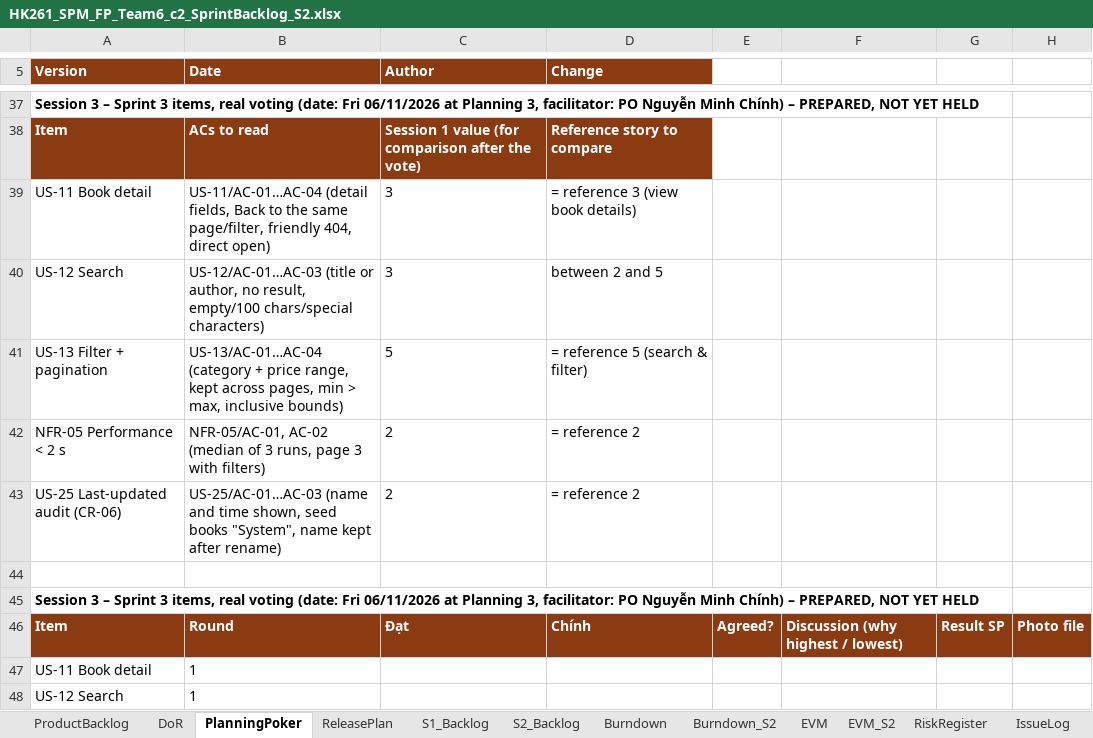
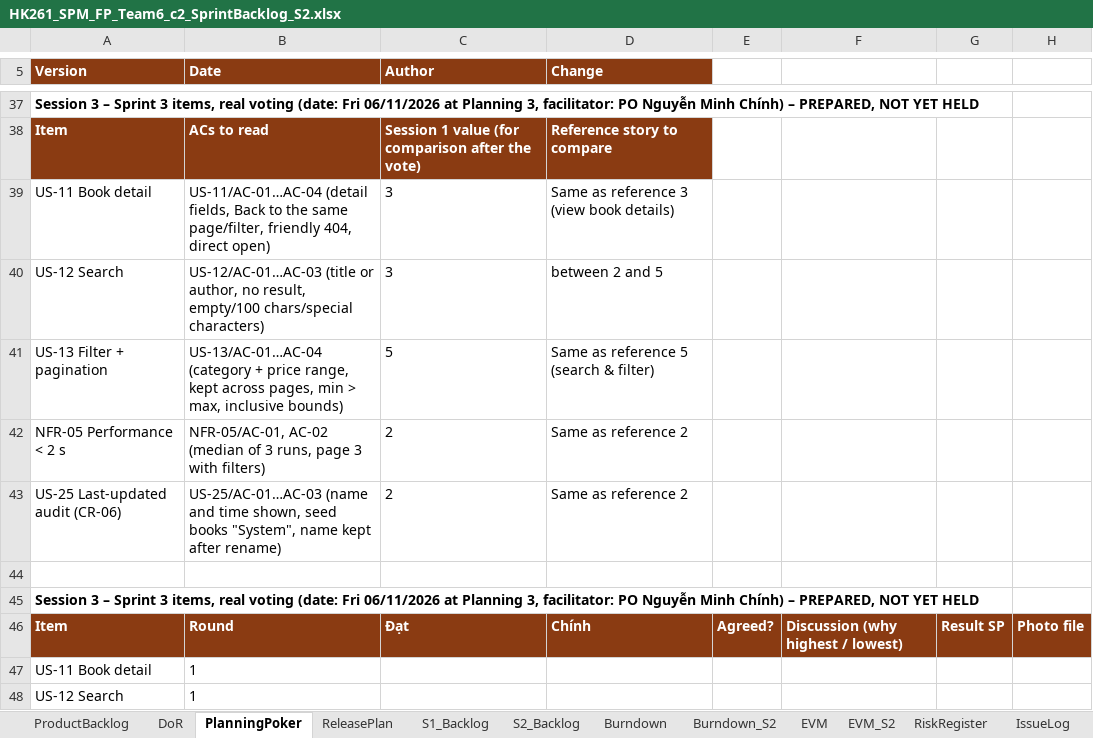
Before and after one commit to Tdat10052499/E-Commercial-Book-Store, an Excel workbook: deliverables/S2/HK261_SPM_FP_Team6_c2_SprintBacklog_S2.xlsx, sheet PlanningPoker, drawn as a sheet; only a part is shown, gaps mark what is left out; values as stored, in another font and other column widths than the file's, no borders; formulas without a stored value are shown as written; the diff names each change by its address in the sheet, - before the commit and + after, or states it on an @@ line.

```diff
--- a/deliverables/S2/HK261_SPM_FP_Team6_c2_SprintBacklog_S2.xlsx (sheet PlanningPoker)
+++ b/deliverables/S2/HK261_SPM_FP_Team6_c2_SprintBacklog_S2.xlsx (sheet PlanningPoker)
-D39 (Change): = reference 3 (view book details)
+D39 (Change): Same as reference 3 (view book details)
-D41 (Change): = reference 5 (search & filter)
+D41 (Change): Same as reference 5 (search & filter)
-D42:D43 (Change): = reference 2
+D42:D43 (Change): Same as reference 2
```
Also changed, not shown: 4 other files.
